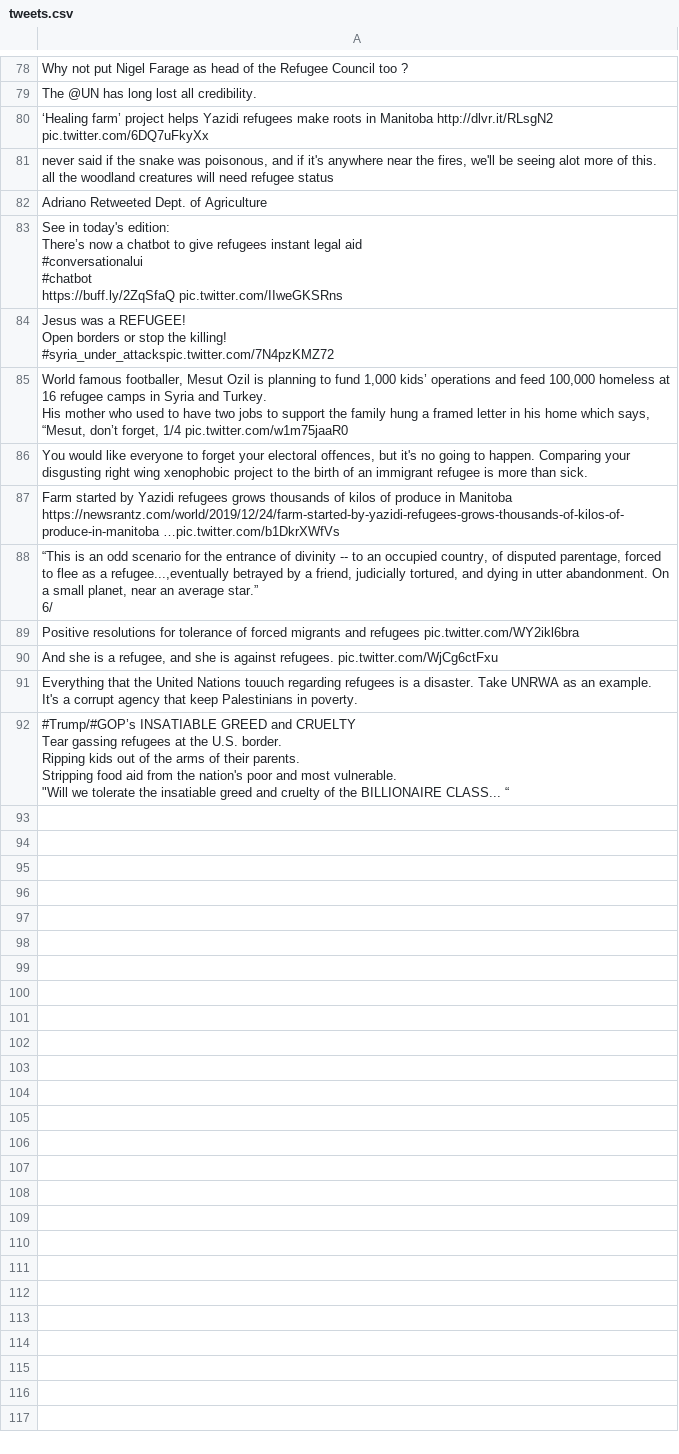
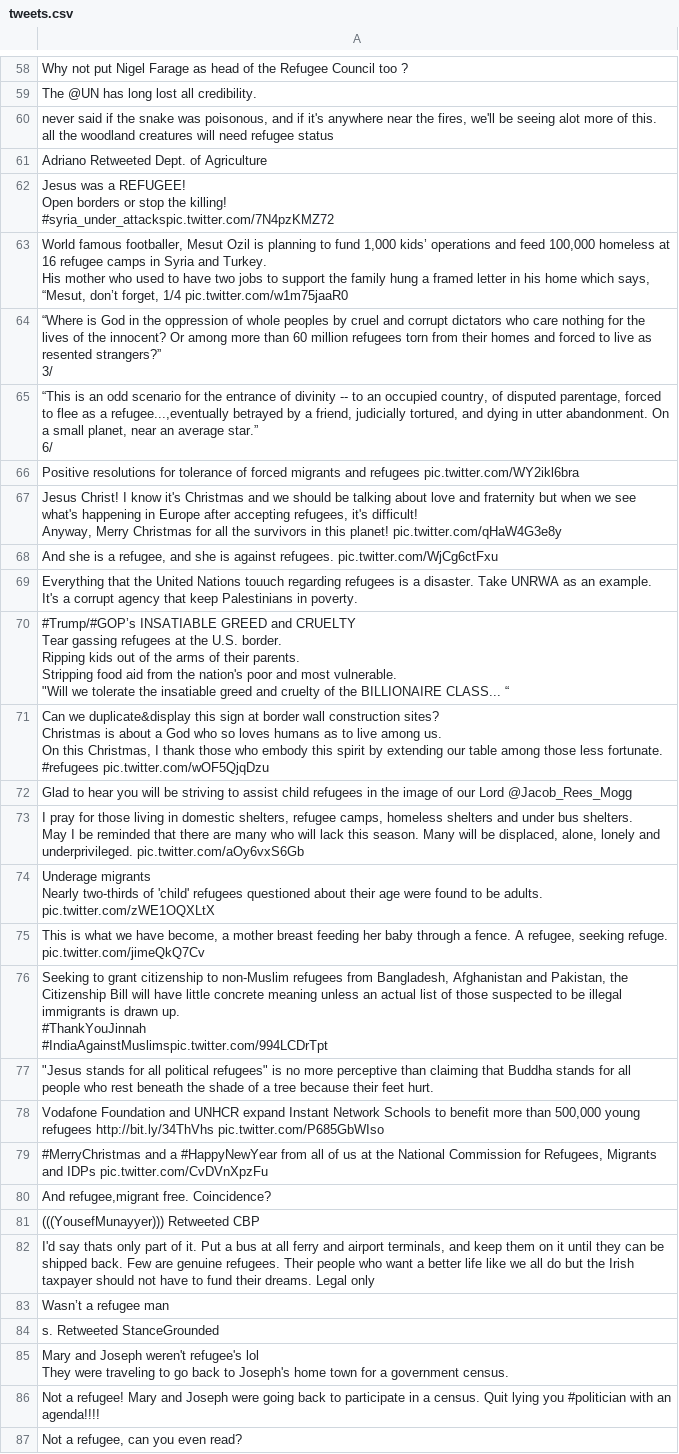
Before and after one commit to jakobzhao/refugee, a CSV file: tweets/assets/south_america/tweets.csv, drawn as a sheet; only a part is shown, gaps mark what is left out; the diff covers the shown part only.

```diff
--- a/tweets/assets/south_america/tweets.csv
+++ b/tweets/assets/south_america/tweets.csv
@@ -136,3 +98,2 @@ Why not put Nigel Farage as head of the Refugee Council too ?
 The @UN has long lost all credibility.
-‘Healing farm’ project helps Yazidi refugees make roots in Manitoba http://dlvr.it/RLsgN2 pic.twitter.com/6DQ7uFkyXx
 "never said if the snake was poisonous, and if it's anywhere near the fires, we'll be seeing alot more of this.
@@ -140,8 +101,2 @@ all the woodland creatures will need refugee status"
 Adriano Retweeted Dept. of Agriculture
-"See in today's edition:
-
-There’s now a chatbot to give refugees instant legal aid
-#conversationalui
-#chatbot
- https://buff.ly/2ZqSfaQ pic.twitter.com/IIweGKSRns"
 "Jesus was a REFUGEE!
@@ -152,4 +107,5 @@ Open borders or stop the killing!
 His mother who used to have two jobs to support the family hung a framed letter in his home which says, “Mesut, don’t forget, 1/4 pic.twitter.com/w1m75jaaR0"
-"You would like everyone to forget your electoral offences, but it's no going to happen. Comparing your disgusting right wing xenophobic project to the birth of an immigrant refugee is more than sick."
-Farm started by Yazidi refugees grows thousands of kilos of produce in Manitoba https://newsrantz.com/world/2019/12/24/farm-started-by-yazidi-refugees-grows-thousands-of-kilos-of-produce-in-manitoba …pic.twitter.com/b1DkrXWfVs
+"“Where is God in the oppression of whole peoples by cruel and corrupt dictators who care nothing for the lives of the innocent? Or among more than 60 million refugees torn from their homes and forced to live as resented strangers?”
+
+3/"
 "“This is an odd scenario for the entrance of divinity -- to an occupied country, of disputed parentage, forced to flee as a refugee...,eventually betrayed by a friend, judicially tortured, and dying in utter abandonment. On a small planet, near an average star.”
@@ -158,2 +114,4 @@ Farm started by Yazidi refugees grows thousands of kilos of produce in Manitoba
 Positive resolutions for tolerance of forced migrants and refugees pic.twitter.com/WY2ikl6bra
+"Jesus Christ! I know it's Christmas and we should be talking about love and fraternity but when we see what's happening in Europe after accepting refugees, it's difficult!
+Anyway,  Merry Christmas for all the survivors in this planet! pic.twitter.com/qHaW4G3e8y"
 "And she is a refugee, and she is against refugees. pic.twitter.com/WjCg6ctFxu"
@@ -169 +127,31 @@ Stripping food aid from the nation's poor and most vulnerable.
 ""Will we tolerate the insatiable greed and cruelty of the BILLIONAIRE CLASS... “"
+"Can we duplicate&display this sign at border wall construction sites?
+
+Christmas is about a God who so loves humans as to live among us.
+
+On this Christmas, I thank those who embody this spirit by extending our table among those less fortunate.
+
+#refugees pic.twitter.com/wOF5QjqDzu"
+Glad to hear you will be striving to assist child refugees in the image of our Lord @Jacob_Rees_Mogg
+"I pray for those living in domestic shelters, refugee camps, homeless shelters and under bus shelters.
+
+May I be reminded that there are many who will lack this season. Many will be displaced, alone, lonely and underprivileged. pic.twitter.com/aOy6vxS6Gb"
+"Underage migrants
+Nearly two-thirds of 'child' refugees questioned about their age were found to be adults. pic.twitter.com/zWE1OQXLtX"
+"This is what we have become, a mother breast feeding her baby through a fence. A refugee, seeking refuge. pic.twitter.com/jimeQkQ7Cv"
+"Seeking to grant citizenship to non-Muslim refugees from Bangladesh, Afghanistan and Pakistan, the Citizenship Bill will have little concrete meaning unless an actual list of those suspected to be illegal immigrants is drawn up.
+#ThankYouJinnah
+#IndiaAgainstMuslimspic.twitter.com/994LCDrTpt"
+"""Jesus stands for all political refugees"" is no more perceptive than claiming that Buddha stands for all people who rest beneath the shade of a tree because their feet hurt."
+"Vodafone Foundation and UNHCR expand Instant Network Schools to benefit more than 500,000 young refugees http://bit.ly/34ThVhs pic.twitter.com/P685GbWIso"
+"#MerryChristmas and a #HappyNewYear from all of us at the National Commission for Refugees, Migrants and IDPs pic.twitter.com/CvDVnXpzFu"
+"And refugee,migrant free.  Coincidence?"
+(((YousefMunayyer))) Retweeted CBP
+"I'd say thats only part of it. Put a bus at all ferry and airport terminals, and keep them on it until they can be shipped back. Few are genuine refugees. Their people who want a better life like we all do but the Irish taxpayer should not have to fund their dreams. Legal only"
+Wasn’t a refugee man
+s. Retweeted StanceGrounded
+"Mary and Joseph weren't refugee's lol
+
+They were traveling to go back to Joseph's home town for a government census."
+Not a refugee! Mary and Joseph were going back to participate in a census. Quit lying you #politician with an agenda!!!!
+"Not a refugee, can you even read?"
```
Also changed, not shown: 10 added rows and 22 removed rows elsewhere in this file, tweets/assets/asia/tweets.csv, tweets/assets/europe/tweets.csv, 32 other files.
